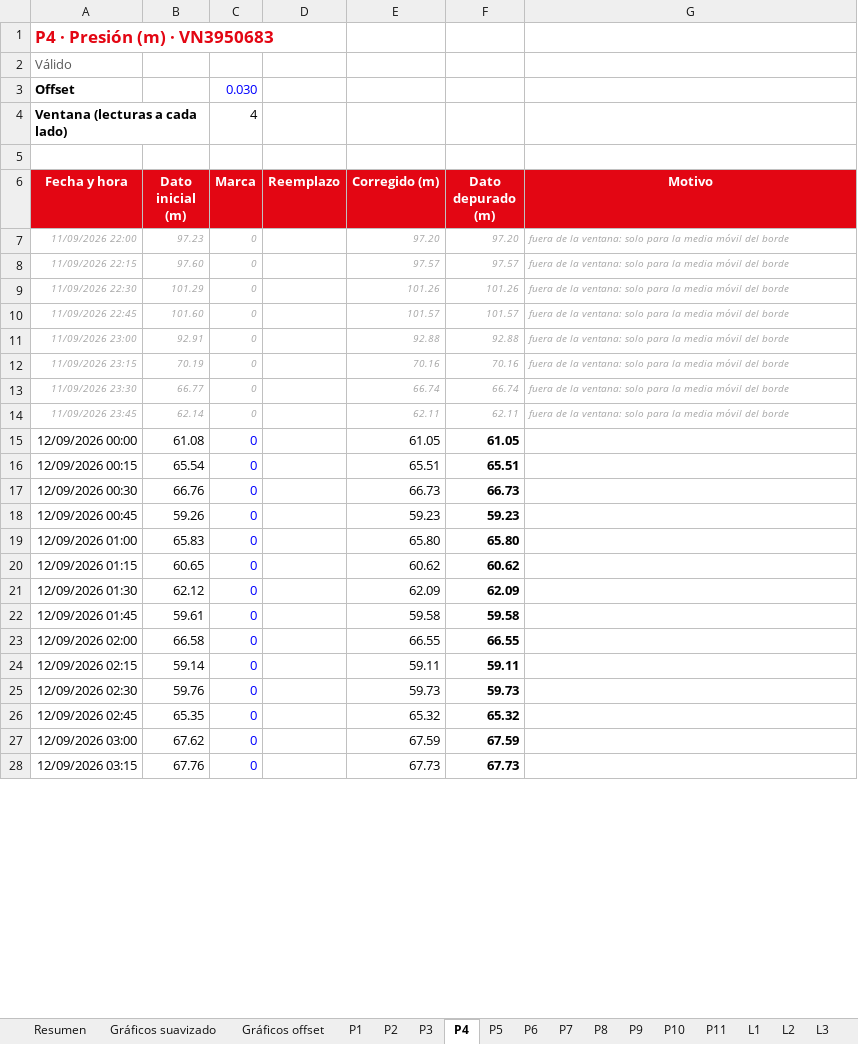
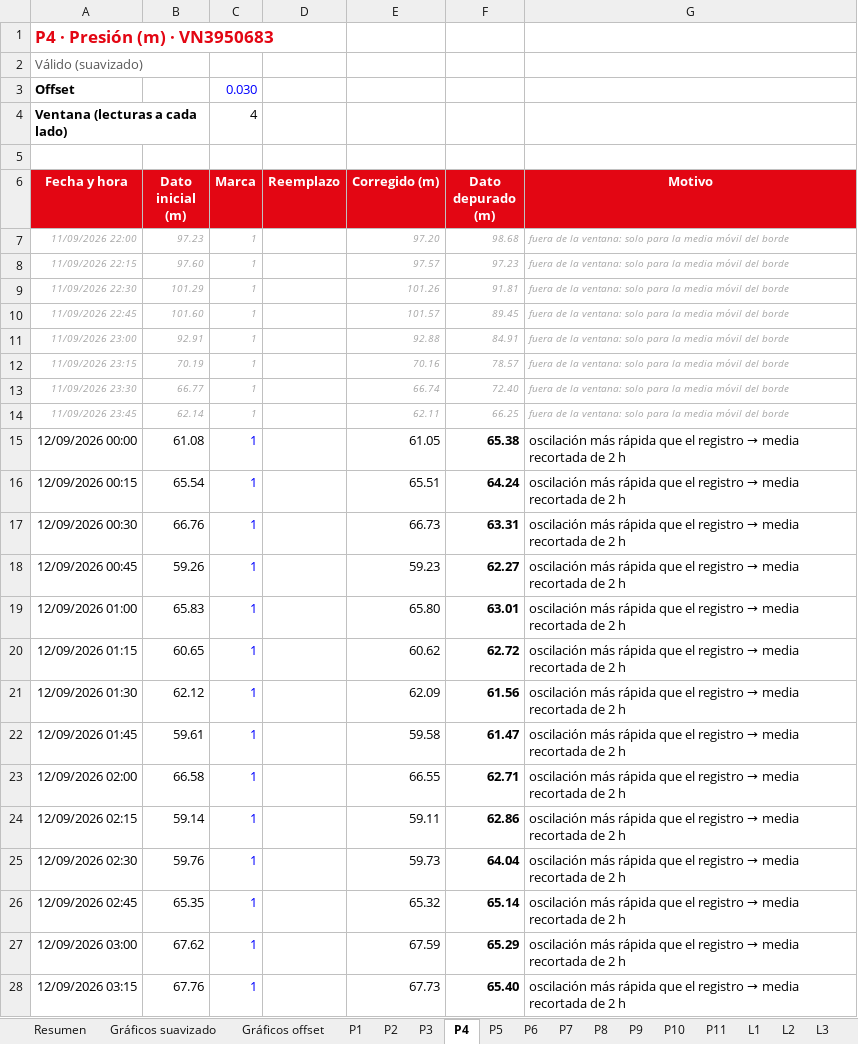
Before and after one commit to AlexanderPilar2812/Claude, an Excel workbook: casos/VDM/entrega_12-15/datos_depurados_12-15.xlsx, sheet P4, drawn as a sheet; only a part is shown; values as stored, in another font and other column widths than the file's, no borders; charts and pictures and conditional formats not drawn; the diff covers the shown part only; the diff names each change by its address in the sheet, - before the commit and + after, or states it on an @@ line.

```diff
--- a/casos/VDM/entrega_12-15/datos_depurados_12-15.xlsx (sheet P4)
+++ b/casos/VDM/entrega_12-15/datos_depurados_12-15.xlsx (sheet P4)
-A2 (Fecha y hora): Válido
+A2 (Fecha y hora): Válido (suavizado)
-C7:C28 (Marca): 0
+C7:C28 (Marca): 1
-F7 (Dato depurado (m)): 97.20
+F7 (Dato depurado (m)): 98.68
-F8 (Dato depurado (m)): 97.57
+F8 (Dato depurado (m)): 97.23
-F9 (Dato depurado (m)): 101.26
+F9 (Dato depurado (m)): 91.81
-F10 (Dato depurado (m)): 101.57
+F10 (Dato depurado (m)): 89.45
-F11 (Dato depurado (m)): 92.88
+F11 (Dato depurado (m)): 84.91
-F12 (Dato depurado (m)): 70.16
+F12 (Dato depurado (m)): 78.57
-F13 (Dato depurado (m)): 66.74
+F13 (Dato depurado (m)): 72.40
-F14 (Dato depurado (m)): 62.11
+F14 (Dato depurado (m)): 66.25
-F15 (Dato depurado (m)): 61.05
+F15 (Dato depurado (m)): 65.38
@@ G15:G28 (Motivo): (empty) → oscilación más rápida que el registro → media recortada de 2 h @@
-F16 (Dato depurado (m)): 65.51
+F16 (Dato depurado (m)): 64.24
-F17 (Dato depurado (m)): 66.73
+F17 (Dato depurado (m)): 63.31
-F18 (Dato depurado (m)): 59.23
+F18 (Dato depurado (m)): 62.27
-F19 (Dato depurado (m)): 65.80
+F19 (Dato depurado (m)): 63.01
-F20 (Dato depurado (m)): 60.62
+F20 (Dato depurado (m)): 62.72
-F21 (Dato depurado (m)): 62.09
+F21 (Dato depurado (m)): 61.56
-F22 (Dato depurado (m)): 59.58
+F22 (Dato depurado (m)): 61.47
-F23 (Dato depurado (m)): 66.55
+F23 (Dato depurado (m)): 62.71
-F24 (Dato depurado (m)): 59.11
+F24 (Dato depurado (m)): 62.86
-F25 (Dato depurado (m)): 59.73
+F25 (Dato depurado (m)): 64.04
-F26 (Dato depurado (m)): 65.32
+F26 (Dato depurado (m)): 65.14
-F27 (Dato depurado (m)): 67.59
+F27 (Dato depurado (m)): 65.29
-F28 (Dato depurado (m)): 67.73
+F28 (Dato depurado (m)): 65.40
```
Also changed, not shown: 1111 edited cells elsewhere in this sheet, sheet P9, sheet P3, sheet P5, sheet P8, sheet L2, sheet L3, 2 more sheets, formulas that keep their value, charts or pictures, 8 other files.
